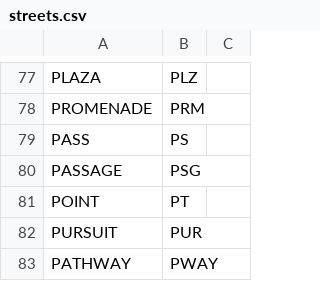
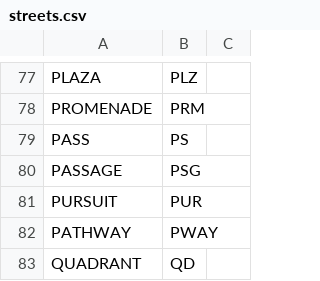
Before and after one commit to alwaysvictory92/fonto_tasks, a CSV file: files/streets.csv, drawn as a sheet; only a part is shown, gaps mark what is left out; the shorter side is filled out with more unchanged rows.

```diff
--- a/files/streets.csv
+++ b/files/streets.csv
@@ -80,3 +80,2 @@ PASS,PS
 PASSAGE,PSG
-POINT,PT
 PURSUIT,PUR
```
Also changed, not shown: files/output.csv, 2 other files.
